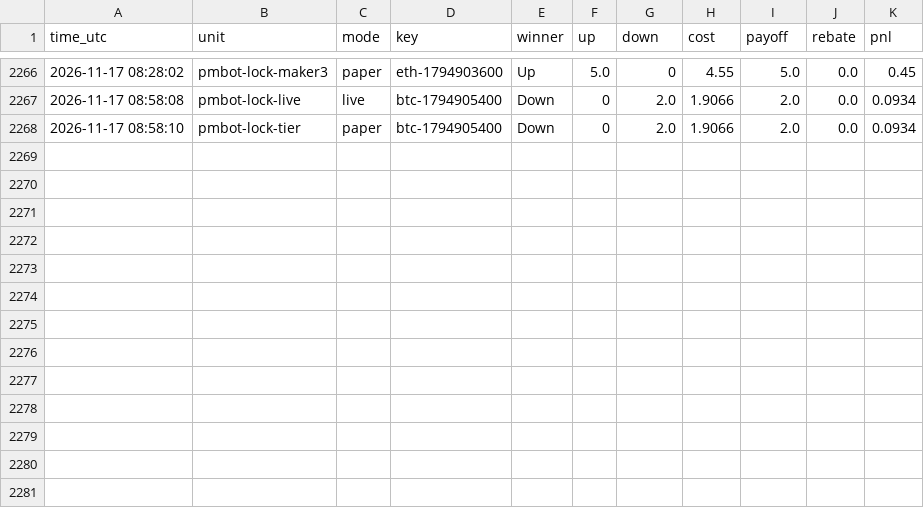
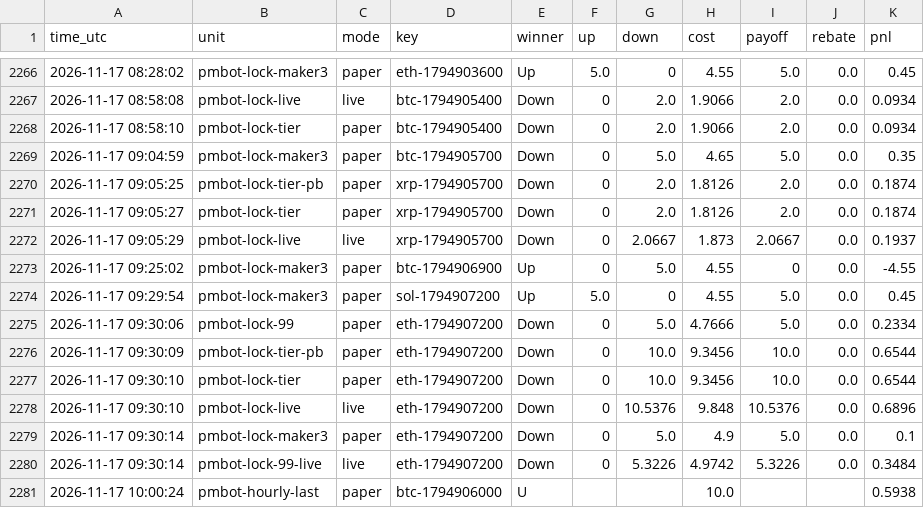
Before and after one commit to sanyamelnik1992-cloud/Polymarket-bot, a CSV file: settles.csv, drawn as a sheet; only a part is shown, gaps mark what is left out.

```diff
--- a/settles.csv
+++ b/settles.csv
@@ -2268 +2268,14 @@ time_utc,unit,mode,key,winner,up,down,cost,payoff,rebate,pnl
 2026-11-17 08:58:10,pmbot-lock-tier,paper,btc-1794905400,Down,0,2.0,1.9066,2.0,0.0,0.0934
+2026-11-17 09:04:59,pmbot-lock-maker3,paper,btc-1794905700,Down,0,5.0,4.65,5.0,0.0,0.35
+2026-11-17 09:05:25,pmbot-lock-tier-pb,paper,xrp-1794905700,Down,0,2.0,1.8126,2.0,0.0,0.1874
+2026-11-17 09:05:27,pmbot-lock-tier,paper,xrp-1794905700,Down,0,2.0,1.8126,2.0,0.0,0.1874
+2026-11-17 09:05:29,pmbot-lock-live,live,xrp-1794905700,Down,0,2.0667,1.873,2.0667,0.0,0.1937
+2026-11-17 09:25:02,pmbot-lock-maker3,paper,btc-1794906900,Up,0,5.0,4.55,0,0.0,-4.55
+2026-11-17 09:29:54,pmbot-lock-maker3,paper,sol-1794907200,Up,5.0,0,4.55,5.0,0.0,0.45
+2026-11-17 09:30:06,pmbot-lock-99,paper,eth-1794907200,Down,0,5.0,4.7666,5.0,0.0,0.2334
+2026-11-17 09:30:09,pmbot-lock-tier-pb,paper,eth-1794907200,Down,0,10.0,9.3456,10.0,0.0,0.6544
+2026-11-17 09:30:10,pmbot-lock-tier,paper,eth-1794907200,Down,0,10.0,9.3456,10.0,0.0,0.6544
+2026-11-17 09:30:10,pmbot-lock-live,live,eth-1794907200,Down,0,10.5376,9.848,10.5376,0.0,0.6896
+2026-11-17 09:30:14,pmbot-lock-maker3,paper,eth-1794907200,Down,0,5.0,4.9,5.0,0.0,0.1
+2026-11-17 09:30:14,pmbot-lock-99-live,live,eth-1794907200,Down,0,5.3226,4.9742,5.3226,0.0,0.3484
+2026-11-17 10:00:24,pmbot-hourly-last,paper,btc-1794906000,U,,,10.0,,,0.5938
```
Also changed, not shown: 13 other files.
